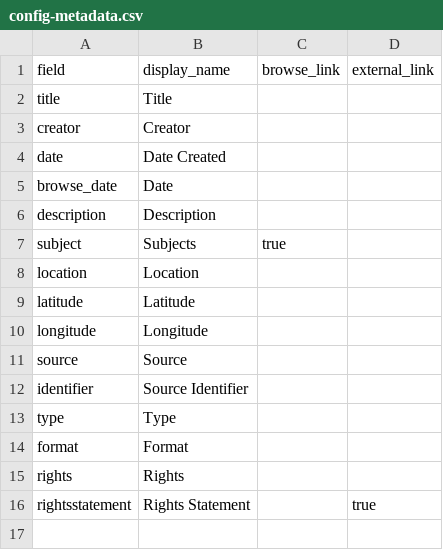
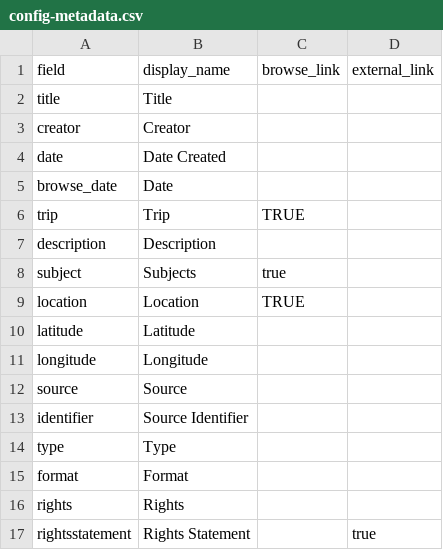
Before and after one commit to TybaltAurelius/japan-travel, a CSV file: _data/config-metadata.csv, drawn as a sheet; addresses are those after the commit; the diff names each change by its address in the sheet, - before the commit and + after, or states it on an @@ line.

Commit message:
Updated metadata field information

```diff
--- a/_data/config-metadata.csv
+++ b/_data/config-metadata.csv
+row 6: trip | Trip | TRUE
-C9 (browse_link): (empty)
+C9 (browse_link): TRUE
```
Also changed, not shown: 1 other file.
